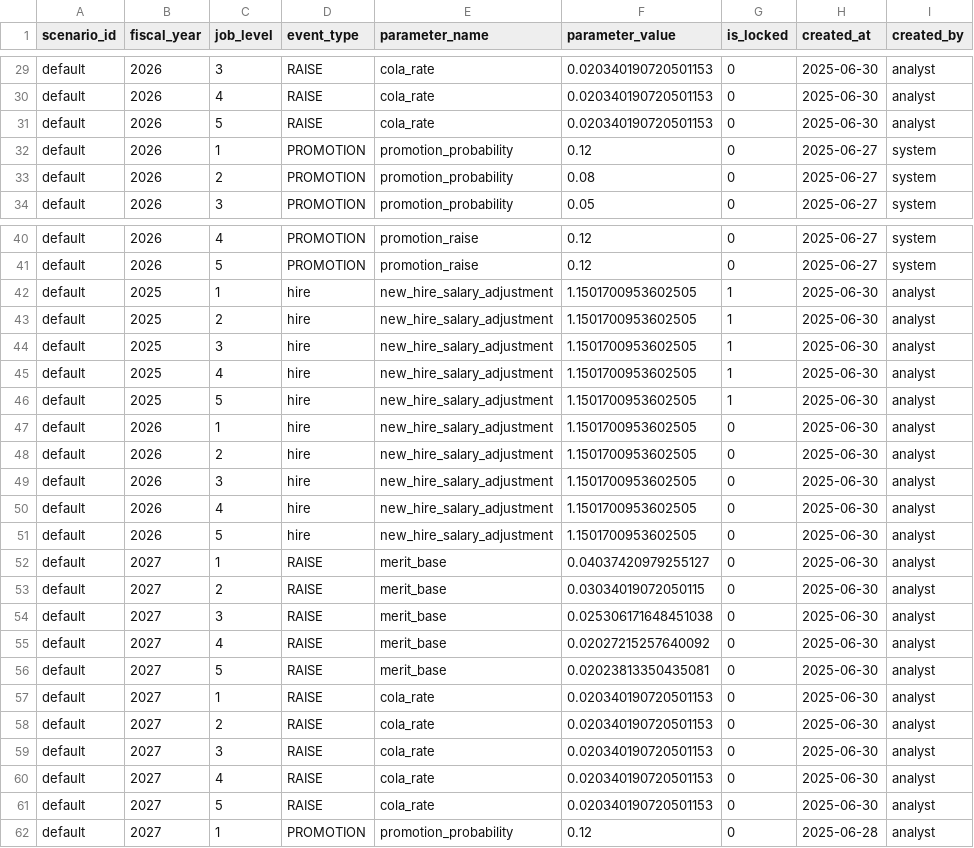
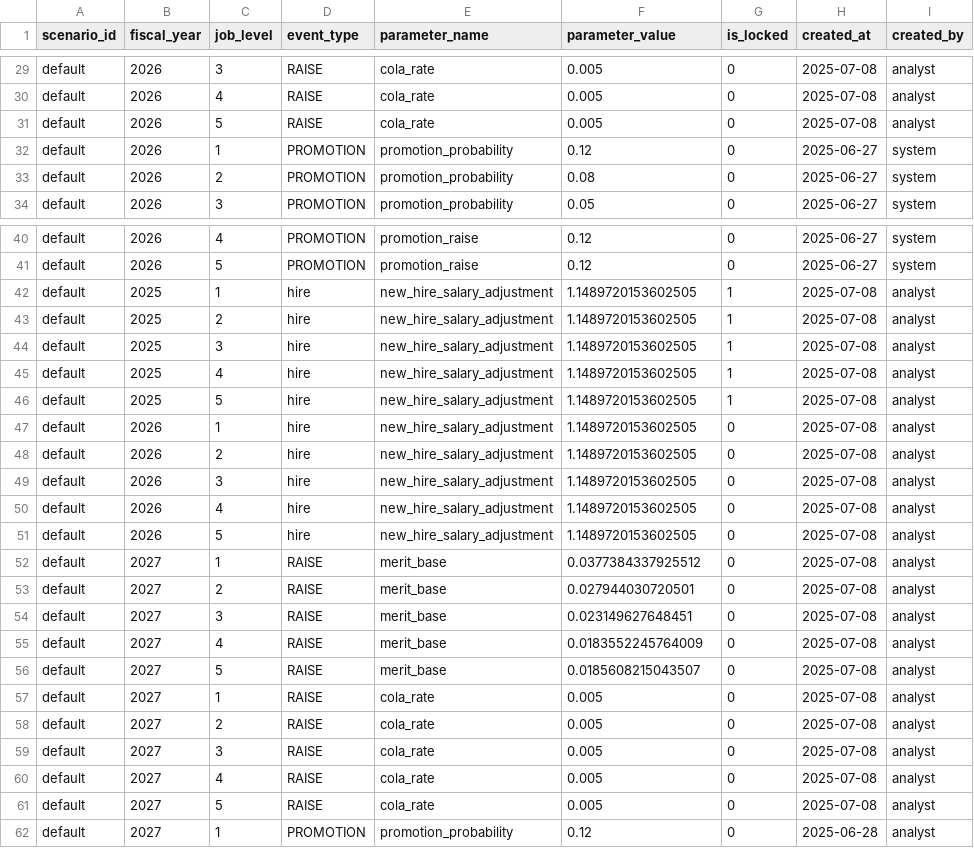
Before and after one commit to crzyc98/planwise_navigator, a CSV file: dbt/seeds/comp_levers.csv, drawn as a sheet; only a part is shown, gaps mark what is left out; the diff covers the shown part only; the diff names each change by its address in the sheet, - before the commit and + after, or states it on an @@ line.

```diff
--- a/dbt/seeds/comp_levers.csv
+++ b/dbt/seeds/comp_levers.csv
-F29:F31 (parameter_value): 0.020340190720501153
+F29:F31 (parameter_value): 0.005
-H29:H31 (created_at): 2025-06-30
+H29:H31 (created_at): 2025-07-08
-F42:F51 (parameter_value): 1.1501700953602505
+F42:F51 (parameter_value): 1.1489720153602505
-H42:H61 (created_at): 2025-06-30
+H42:H61 (created_at): 2025-07-08
-F52 (parameter_value): 0.04037420979255127
+F52 (parameter_value): 0.0377384337925512
-F53 (parameter_value): 0.03034019072050115
+F53 (parameter_value): 0.027944030720501
-F54 (parameter_value): 0.025306171648451038
+F54 (parameter_value): 0.023149627648451
-F55 (parameter_value): 0.02027215257640092
+F55 (parameter_value): 0.0183552245764009
-F56 (parameter_value): 0.02023813350435081
+F56 (parameter_value): 0.0185608215043507
-F57:F61 (parameter_value): 0.020340190720501153
+F57:F61 (parameter_value): 0.005
```
Also changed, not shown: 120 edited cells elsewhere in this file, 52 other files.
